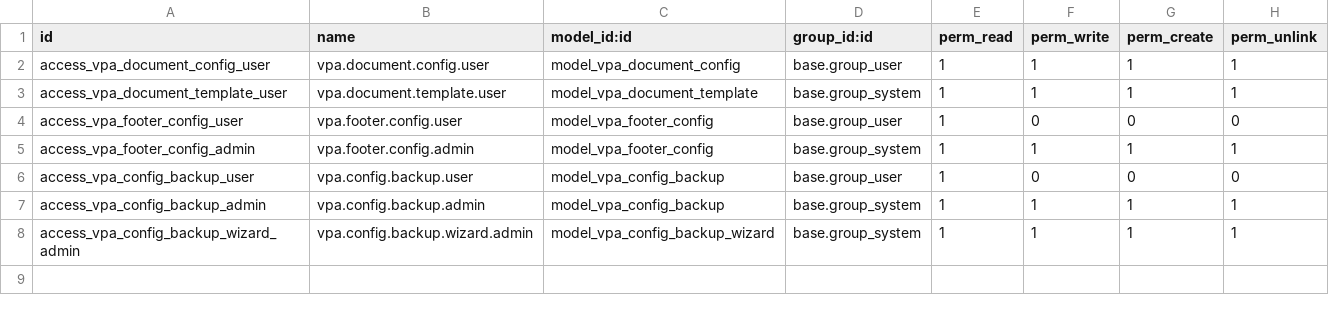
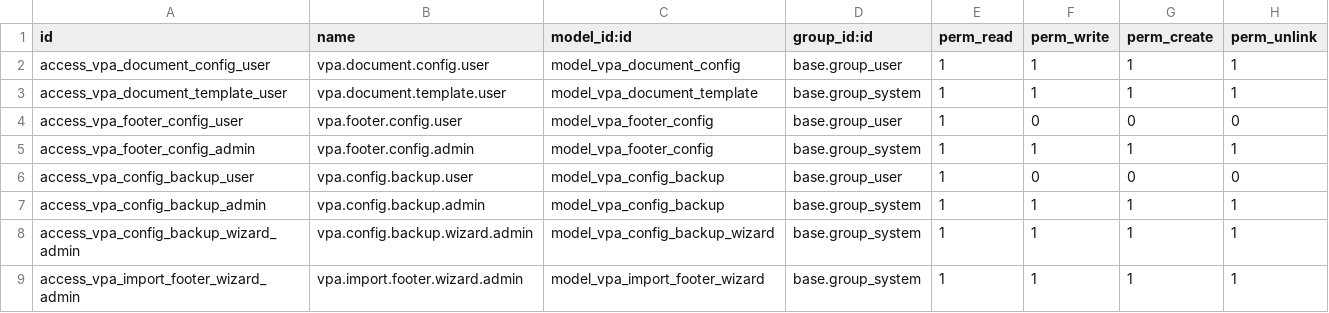
Before and after one commit to GhalaGroup/GhalaGroup, a CSV file: custom_addons/vpa_document_layout/security/ir.model.access.csv, drawn as a sheet; the diff names each change by its address in the sheet, - before the commit and + after, or states it on an @@ line.

Commit message:
Add import footer wizard for reliable footer data import

```diff
--- a/custom_addons/vpa_document_layout/security/ir.model.access.csv
+++ b/custom_addons/vpa_document_layout/security/ir.model.access.csv
+row 9: access_vpa_import_footer_wizard_admin | vpa.import.footer.wizard.admin | model_vpa_import_footer_wizard | base.group_system | 1 | 1 | 1 | 1
```
Also changed, not shown: 7 other files.
